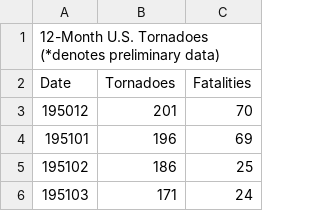
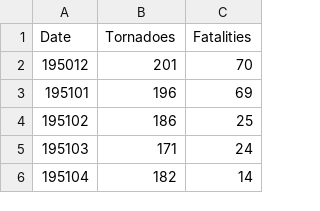
Before and after one commit to suswong/DATA-608, a CSV file: NCEI US Tornado.csv, drawn as a sheet; only a part is shown; the shorter side is filled out with more unchanged rows; the diff names each change by its address in the sheet, - before the commit and + after, or states it on an @@ line.

Commit message:
Add files via upload

```diff
--- a/NCEI US Tornado.csv
+++ b/NCEI US Tornado.csv
-row 1: 12-Month U.S. Tornadoes (*denotes preliminary data)
```
